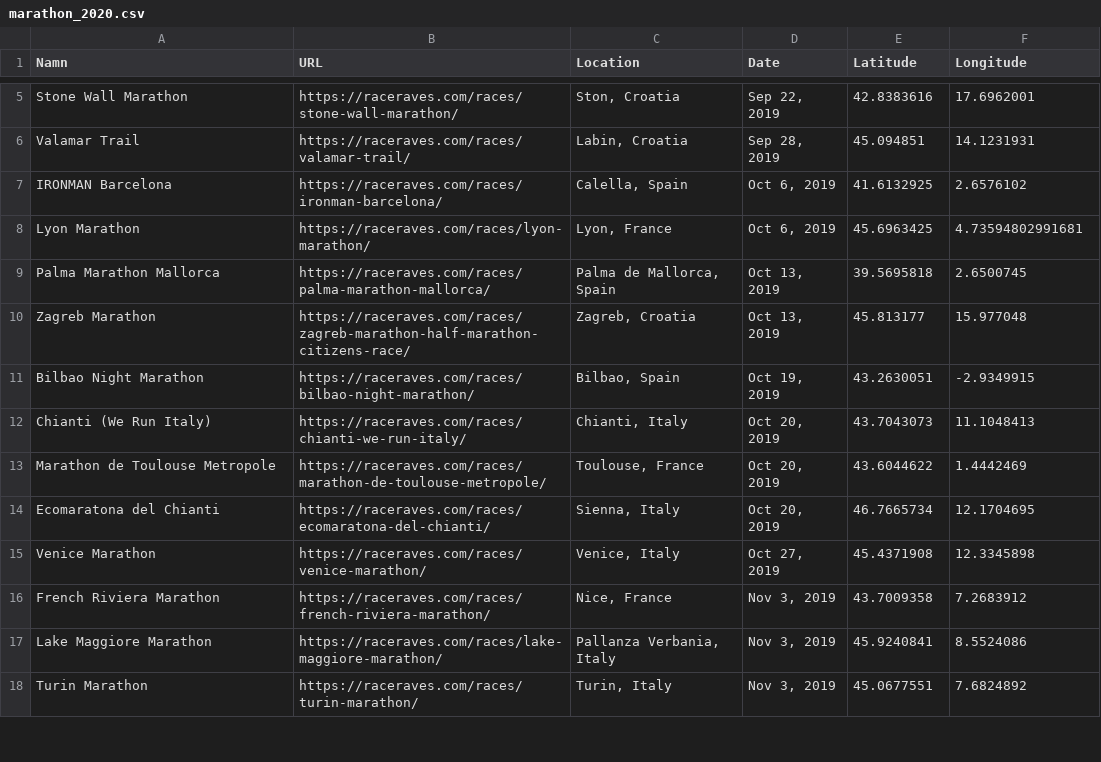
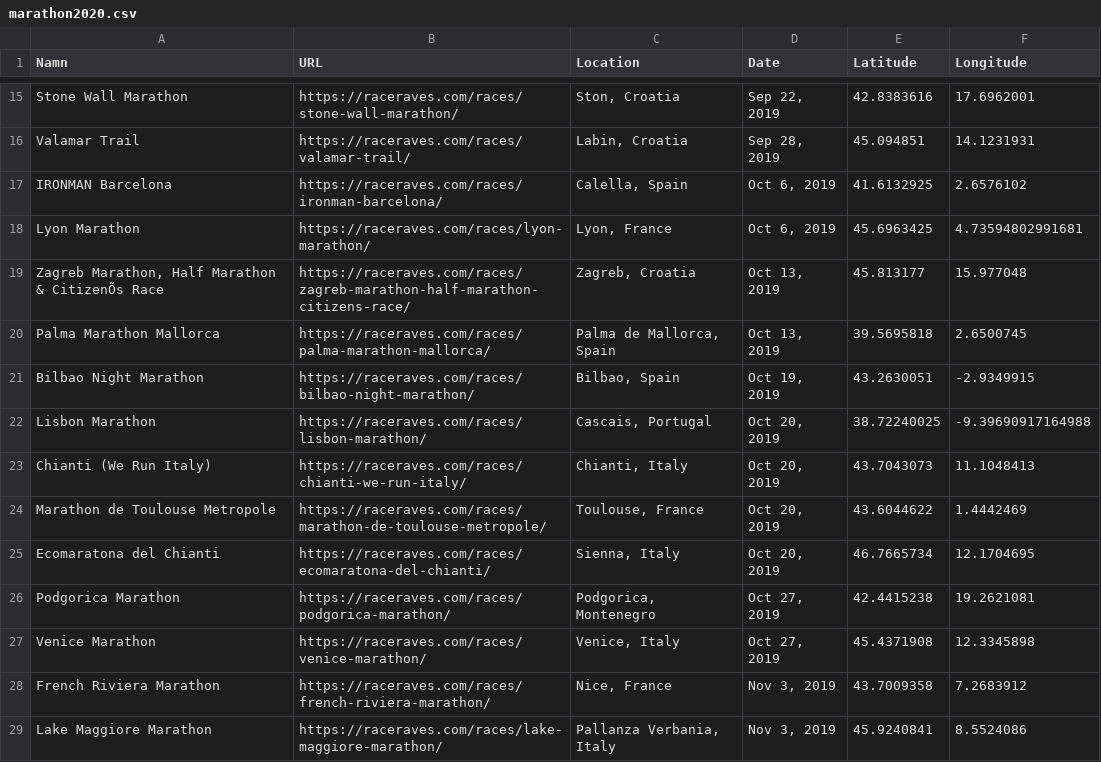
Before and after one commit to jgotting/marathonmap, a CSV file: marathon2020.csv (was marathon_2020.csv), drawn as a sheet; only a part is shown, gaps mark what is left out; the shorter side is filled out with more unchanged rows; removed rows and columns are numbered as before the commit, all else as after; the diff covers the shown part only; the diff names each change by its address in the sheet, - before the commit and + after, or states it on an @@ line.

```diff
--- a/marathon_2020.csv
+++ b/marathon2020.csv
+row 19: Zagreb Marathon, Half Marathon & CitizenÕs Race | https://raceraves.com/races/zagreb-marathon-half-marathon-citizens-race/ | Zagreb, Croatia | Oct 13, 2019 | 45.813177 | 15.977048
-row 10: Zagreb Marathon | https://raceraves.com/races/zagreb-marathon-half-marathon-citizens-race/ | Zagreb, Croatia | Oct 13, 2019 | 45.813177 | 15.977048
+row 22: Lisbon Marathon | https://raceraves.com/races/lisbon-marathon/ | Cascais, Portugal | Oct 20, 2019 | 38.72240025 | -9.39690917164988
+row 26: Podgorica Marathon | https://raceraves.com/races/podgorica-marathon/ | Podgorica, Montenegro | Oct 27, 2019 | 42.4415238 | 19.2621081
```
Also changed, not shown: 13 added rows, 4 removed rows and 3 edited cells elsewhere in this file, Maraton 2019.csv, 7 other files.
